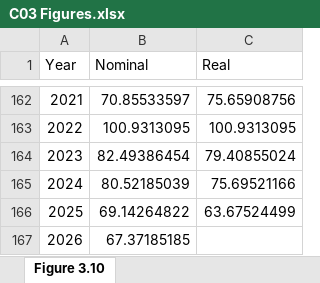
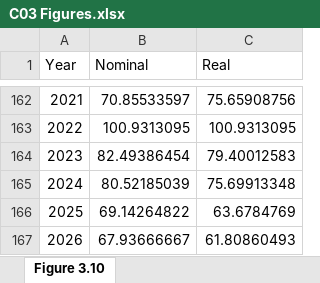
Before and after one commit to trevortombe/RealTimeGraphs, an Excel workbook: Data/C03 Figures.xlsx, sheet Figure 3.10, drawn as a sheet; only a part is shown, gaps mark what is left out; values as stored, in another font and other column widths than the file's, no borders; charts and pictures not drawn; the diff names each change by its address in the sheet, - before the commit and + after, or states it on an @@ line.

Commit message:
Update All Figures

```diff
--- a/Data/C03 Figures.xlsx (sheet Figure 3.10)
+++ b/Data/C03 Figures.xlsx (sheet Figure 3.10)
-C164 (Real): 79.40855024
+C164 (Real): 79.40012583
-C165 (Real): 75.69521166
+C165 (Real): 75.69913348
-C166 (Real): 63.67524499
+C166 (Real): 63.6784769
-B167 (Nominal): 67.37185185
+B167 (Nominal): 67.93666667
-C167 (Real): (empty)
+C167 (Real): 61.80860493
```
Also changed, not shown: charts or pictures, Data/C02 Figures.xlsx, Data/C07 Figures.xlsx, 14 other files.
